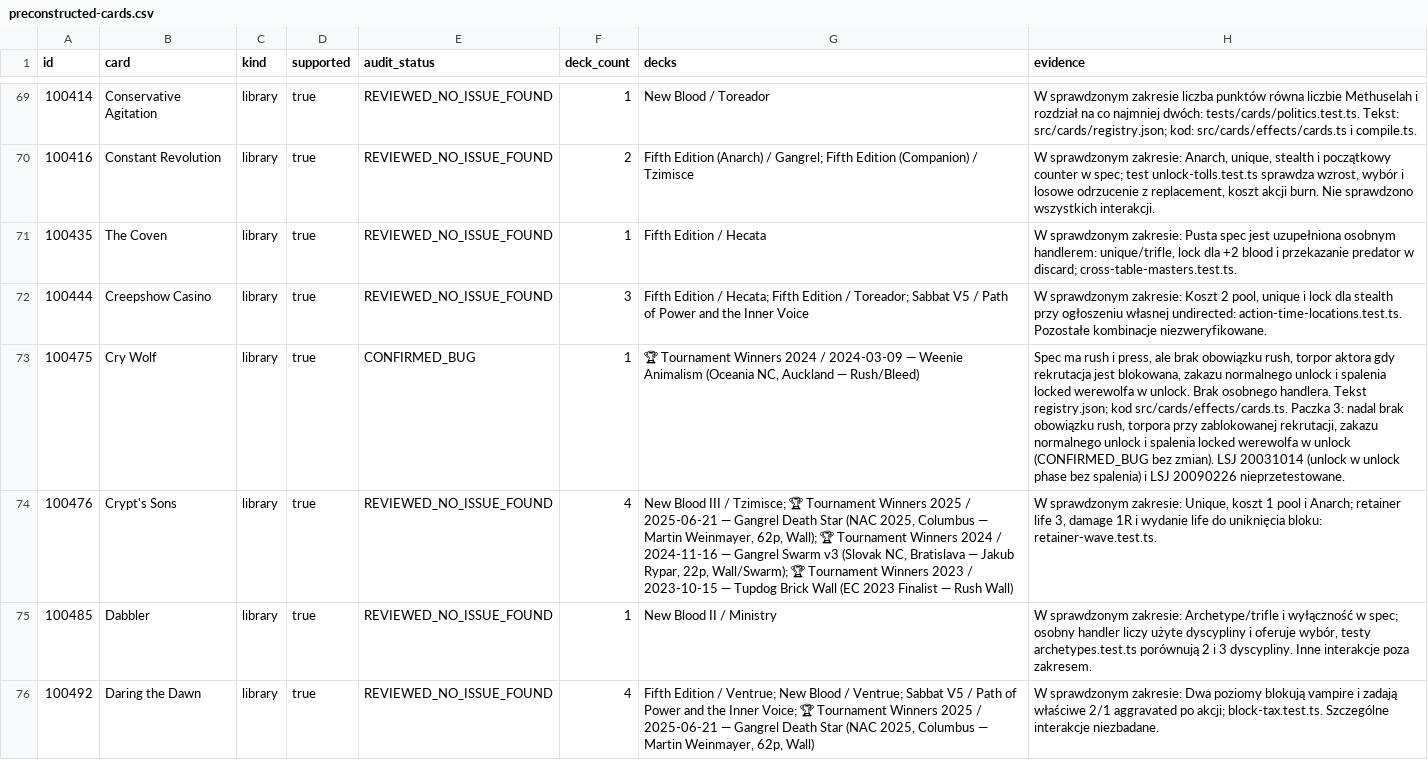
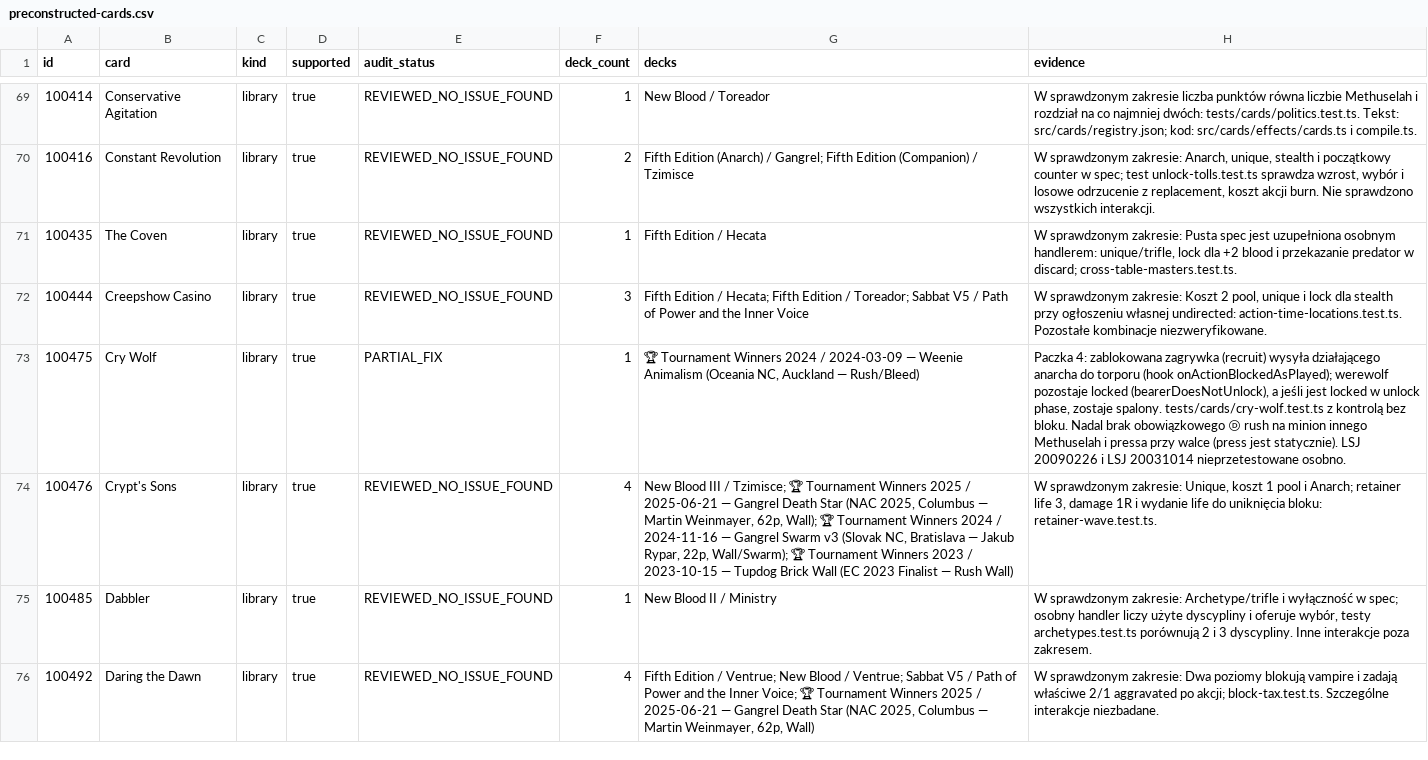
Before and after one commit to DuelRevolvers/VTES-Player, a CSV file: docs/card-audit/preconstructed-cards.csv, drawn as a sheet; only a part is shown, gaps mark what is left out; the diff names each change by its address in the sheet, - before the commit and + after, or states it on an @@ line.

Commit message:
Card audit batch 4: Cry Wolf torpor on blocked recruit and unlock-phase burn
- New handler hook onActionBlockedAsPlayed: a blocked play sends the acting minion to torpor when the card asks for it (Cry Wolf)
- Cry Wolf stays locked (bearerDoesNotUnlock) and burns if locked in the unlock phase
- tests/cards/cry-wolf.test.ts with a non-blocked control
- Status CONFIRMED_BUG -> PARTIAL_FIX (mandatory Ⓓ rush still missing); regenerated docs/card-audit

Co-authored-by: arena-agent <297053741+arena-agent@users.noreply.github.com>

```diff
--- a/docs/card-audit/preconstructed-cards.csv
+++ b/docs/card-audit/preconstructed-cards.csv
-E73 (audit_status): CONFIRMED_BUG
+E73 (audit_status): PARTIAL_FIX
-H73 (evidence): Spec ma rush i press, ale brak obowiązku rush, torpor aktora gdy rekrutacja jest blokowana, zakazu normalnego unlock i spalenia locked werewolfa w unlock. Brak osobnego handlera. Tekst registry.json; kod src/cards/effects/cards.ts. Paczka 3: nadal brak obowiązku rush, torpora przy zablokowanej rekrutacji, zakazu normalnego unlock i spalenia locked werewolfa w unlock (CONFIRMED_BUG bez zmian). LSJ 20031014 (unlock w unlock phase bez spalenia) i LSJ 20090226 nieprzetestowane.
+H73 (evidence): Paczka 4: zablokowana zagrywka (recruit) wysyła działającego anarcha do torporu (hook onActionBlockedAsPlayed); werewolf pozostaje locked (bearerDoesNotUnlock), a jeśli jest locked w unlock phase, zostaje spalony. tests/cards/cry-wolf.test.ts z kontrolą bez bloku. Nadal brak obowiązkowego Ⓓ rush na minion innego Methuselah i pressa przy walce (press jest statycznie). LSJ 20090226 i LSJ 20031014 nieprzetestowane osobno.
```
Also changed, not shown: docs/card-audit/inventory.csv, 7 other files.
